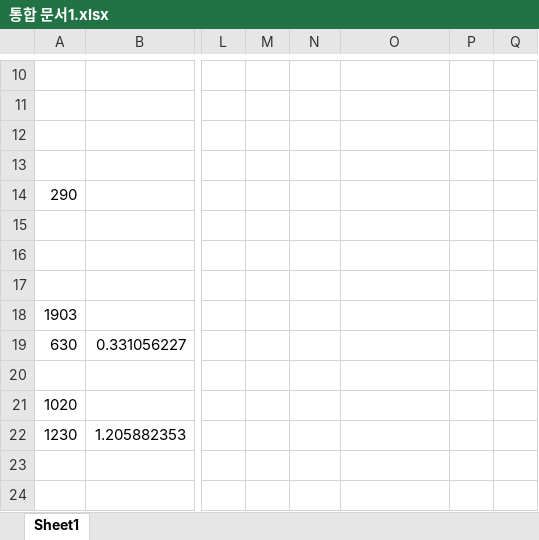
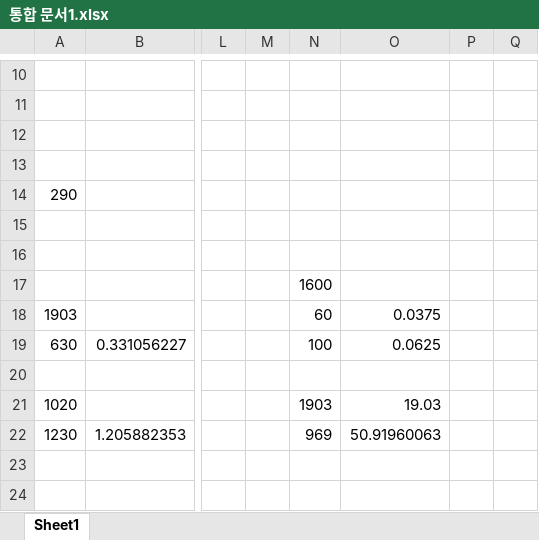
Before and after one commit to minkyungyeee/portfolio_2, an Excel workbook: 통합 문서1.xlsx, sheet Sheet1, drawn as a sheet; only a part is shown, gaps mark what is left out; values as stored, in another font and other column widths than the file's, no borders; the diff names each change by its address in the sheet, - before the commit and + after, or states it on an @@ line.

```diff
--- a/통합 문서1.xlsx (sheet Sheet1)
+++ b/통합 문서1.xlsx (sheet Sheet1)
-N17: (empty)
+N17: 1600
-N18: (empty)
+N18: 60
-O18: (empty)
+O18: 0.0375
-N19: (empty)
+N19: 100
-O19: (empty)
+O19: 0.0625
-N21: (empty)
+N21: 1903
-O21: (empty)
+O21: 19.03
-N22: (empty)
+N22: 969
-O22: (empty)
+O22: 50.91960063
```
Also changed, not shown: 5 other files.
